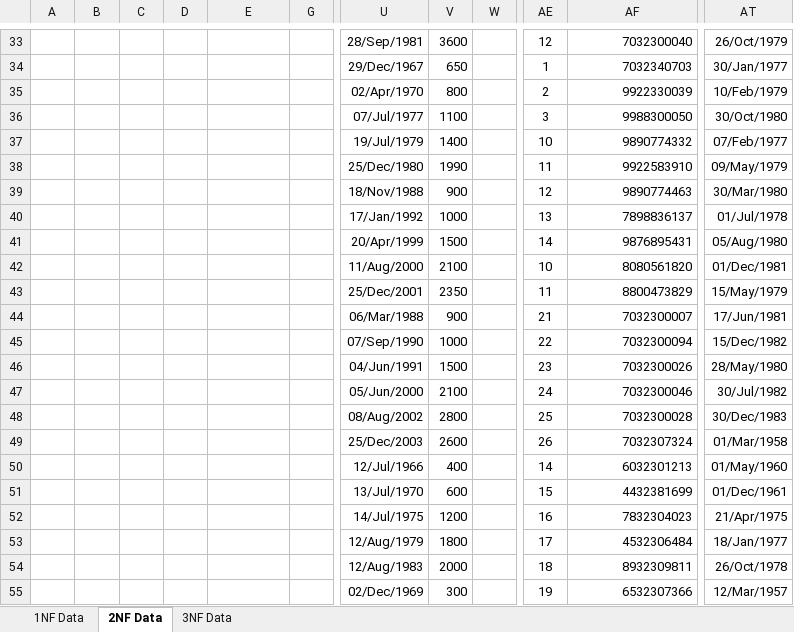
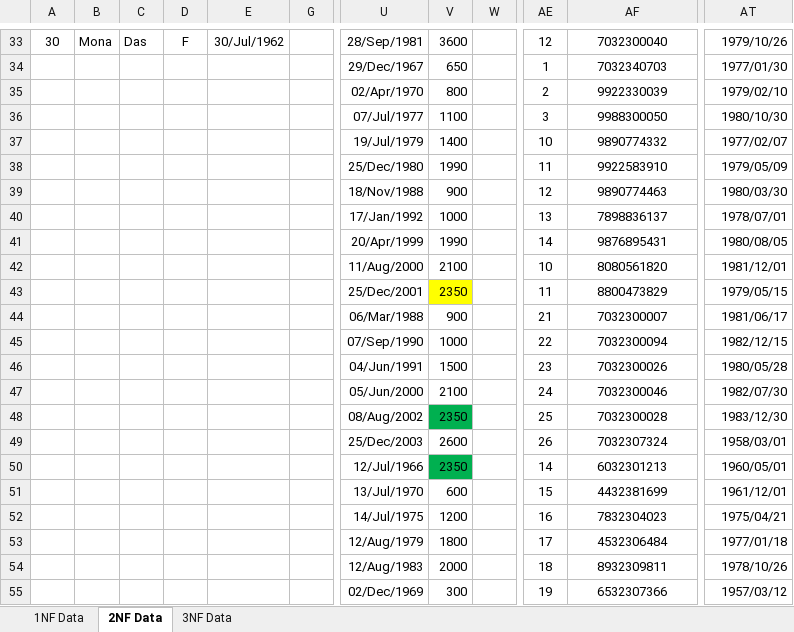
Before and after one commit to SaleelAssignment/assignment, an Excel workbook: Saleel Tables/Assignments/2NF DATA for Oracle.xlsx, sheet 2NF Data, drawn as a sheet; only a part is shown, gaps mark what is left out; values as stored, in another font and other column widths than the file's, no borders; the diff covers the shown part only; the diff names each change by its address in the sheet, - before the commit and + after, or states it on an @@ line.

```diff
--- a/Saleel Tables/Assignments/2NF DATA for Oracle.xlsx (sheet 2NF Data)
+++ b/Saleel Tables/Assignments/2NF DATA for Oracle.xlsx (sheet 2NF Data)
@@ column A renumbered between rows 31 and 33 @@
-B33: (empty)
+B33: Mona
-C33: (empty)
+C33: Das
-D33: (empty)
+D33: F
-E33: (empty)
+E33: 30/Jul/1962
-AF33:AF55 alignment: right
+AF33:AF55 alignment: center
-AT33: 26/Oct/1979
+AT33: 1979/10/26
-AT34: 30/Jan/1977
+AT34: 1977/01/30
-AT35: 10/Feb/1979
+AT35: 1979/02/10
-AT36: 30/Oct/1980
+AT36: 1980/10/30
-AT37: 07/Feb/1977
+AT37: 1977/02/07
-AT38: 09/May/1979
+AT38: 1979/05/09
-AT39: 30/Mar/1980
+AT39: 1980/03/30
-AT40: 01/Jul/1978
+AT40: 1978/07/01
-V41: 1500
+V41: 1990
-AT41: 05/Aug/1980
+AT41: 1980/08/05
-AT42: 01/Dec/1981
+AT42: 1981/12/01
-V43 fill: none
+V43 fill: #FFFF00
-AT43: 15/May/1979
+AT43: 1979/05/15
-AT44: 17/Jun/1981
+AT44: 1981/06/17
-AT45: 15/Dec/1982
+AT45: 1982/12/15
-AT46: 28/May/1980
+AT46: 1980/05/28
-AT47: 30/Jul/1982
+AT47: 1982/07/30
-V48: 2800
+V48: 2350
-V48 fill: none
+V48 fill: #00B050
-AT48: 30/Dec/1983
+AT48: 1983/12/30
-AT49: 01/Mar/1958
+AT49: 1958/03/01
-V50: 400
+V50: 2350
-V50 fill: none
+V50 fill: #00B050
-AT50: 01/May/1960
+AT50: 1960/05/01
-AT51: 01/Dec/1961
+AT51: 1961/12/01
-AT52: 21/Apr/1975
+AT52: 1975/04/21
-AT53: 18/Jan/1977
+AT53: 1977/01/18
-AT54: 26/Oct/1978
+AT54: 1978/10/26
-AT55: 12/Mar/1957
+AT55: 1957/03/12
```
Also changed, not shown: 5 added rows, 4 removed rows, 180 edited cells and cell formats elsewhere in this sheet, Saleel Tables/Assignments/2NF DATA.xlsx.
